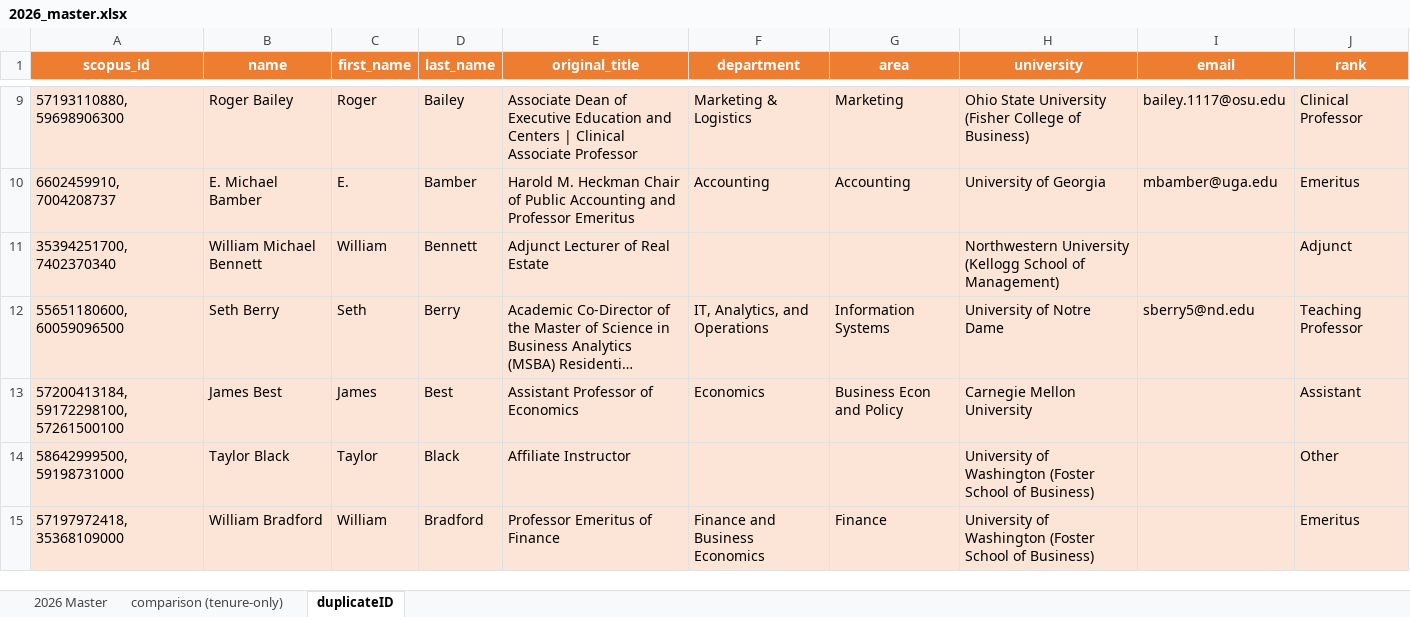
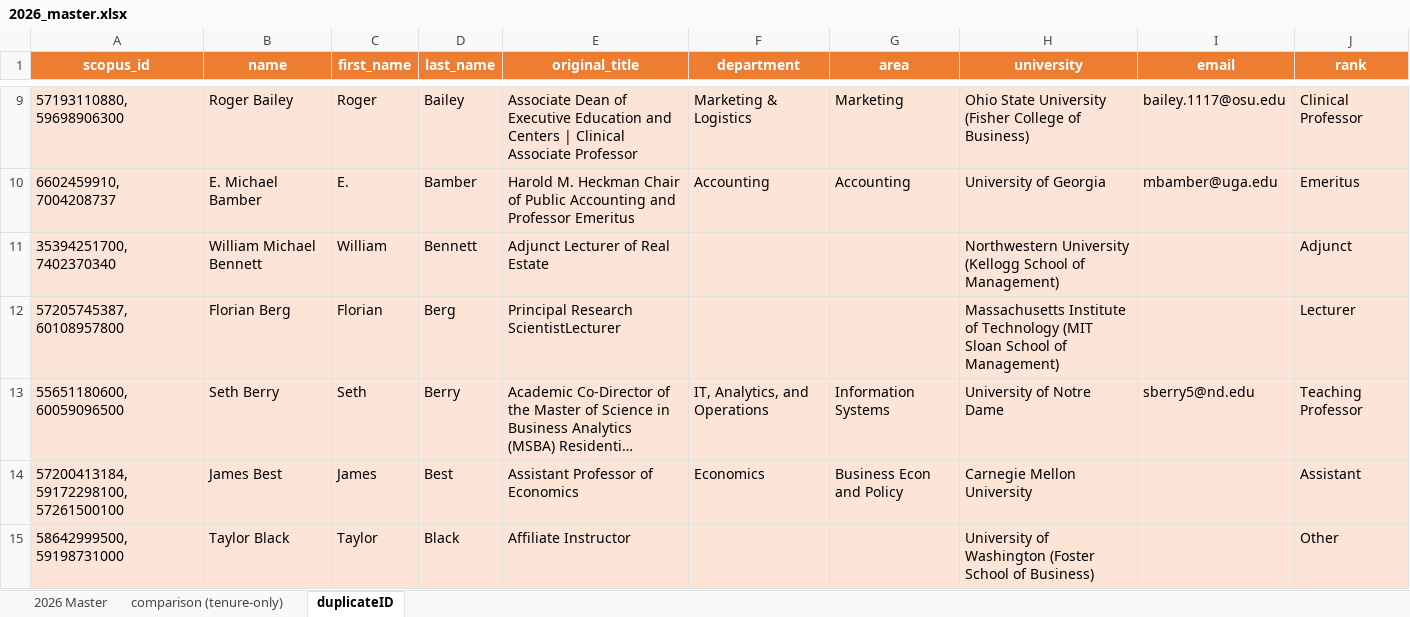
Before and after one commit to SammiWang0516/WebScraping_BusinessFaculties, an Excel workbook: output/2026_master.xlsx, sheet duplicateID, drawn as a sheet; only a part is shown, gaps mark what is left out; the shorter side is filled out with more unchanged rows; long unchanged cells end in …; values as stored, in another font and other column widths than the file's, no borders; the diff covers the shown part only; the diff names each change by its address in the sheet, - before the commit and + after, or states it on an @@ line.

```diff
--- a/output/2026_master.xlsx (sheet duplicateID)
+++ b/output/2026_master.xlsx (sheet duplicateID)
+row 12: 57205745387, 60108957800 | Florian Berg | Florian | Berg | Principal Research ScientistLecturer |  |  | Massachusetts Institute of Technology (MIT Sloan School of Management) |  | Lecturer
```
Also changed, not shown: 16 added rows elsewhere in this sheet, sheet 2026 Master, 5 other files.
